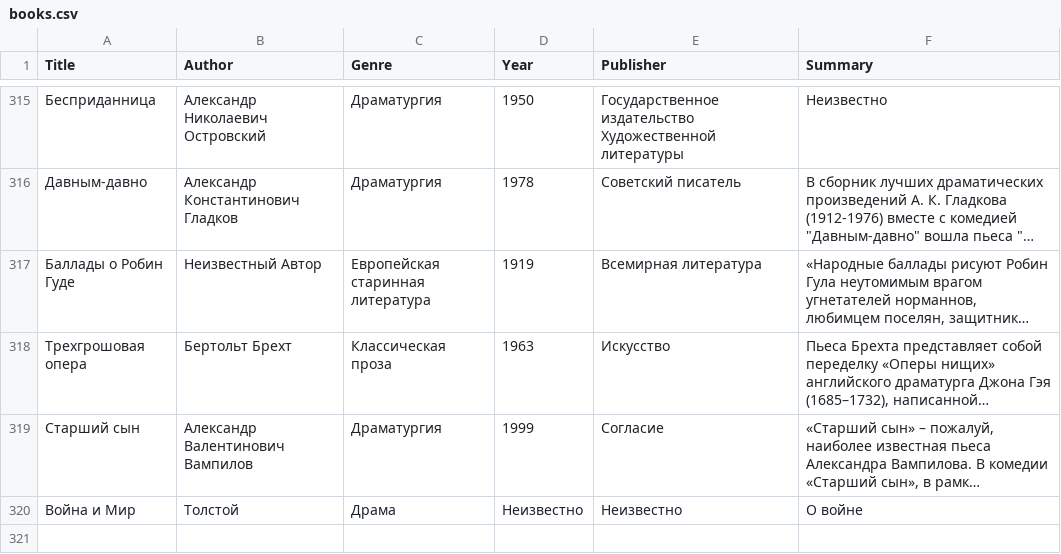
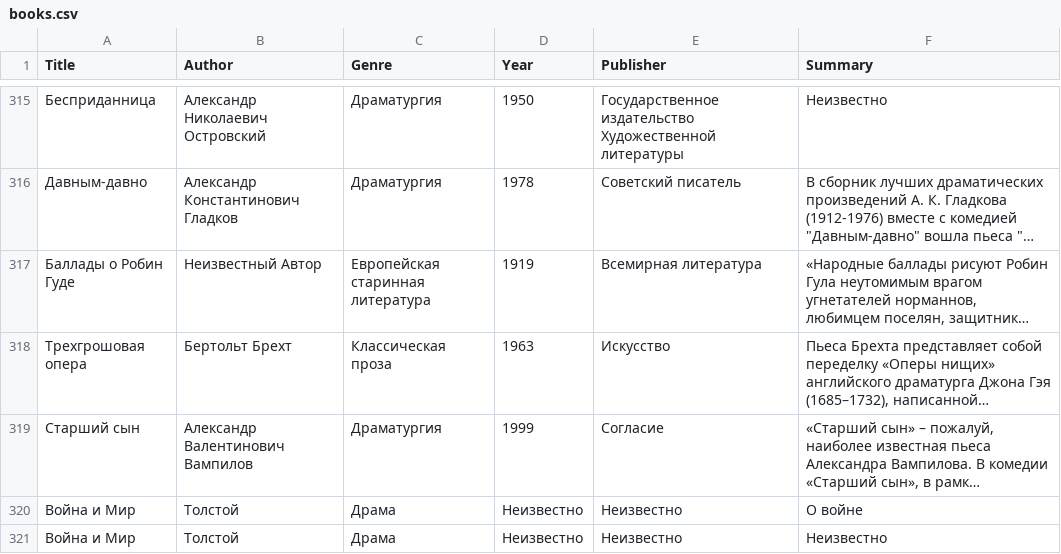
Before and after one commit to AzukoTazumaki/DZ_Python_21, a CSV file: results/books.csv, drawn as a sheet; only a part is shown, gaps mark what is left out; long unchanged cells end in …; the diff names each change by its address in the sheet, - before the commit and + after, or states it on an @@ line.

```diff
--- a/results/books.csv
+++ b/results/books.csv
+row 321: Война и Мир | Толстой | Драма | Неизвестно | Неизвестно | Неизвестно
```
Also changed, not shown: results/employees.csv, results/players.csv, 34 other files.
